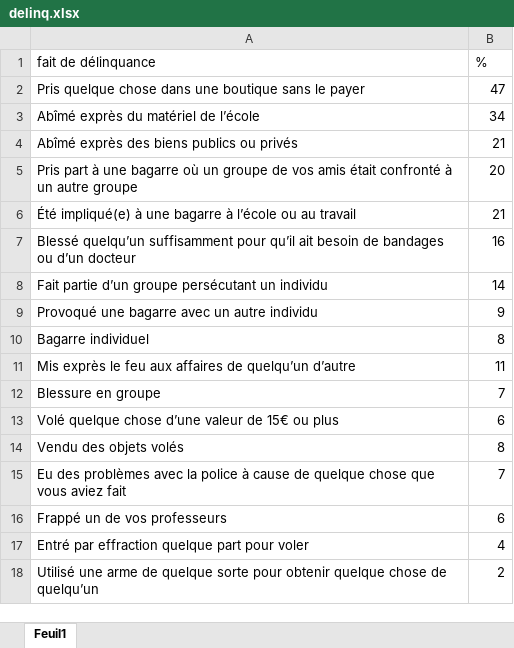
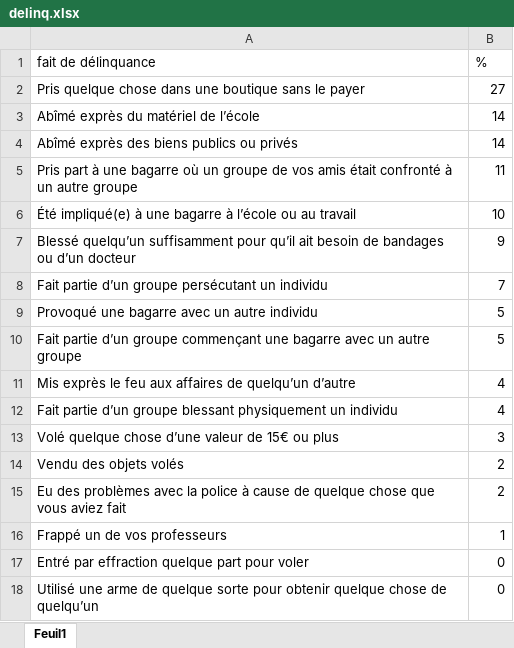
Before and after one commit to ouriagan/blog, an Excel workbook: _posts/2023-02-26-delinquancefivefactormodel/delinq.xlsx, sheet Feuil1, drawn as a sheet; values as stored, in another font and other column widths than the file's, no borders; removed rows and columns are numbered as before the commit, all else as after; the diff names each change by its address in the sheet, - before the commit and + after, or states it on an @@ line.

Commit message:
neo_delinq_correction_tableau3

```diff
--- a/_posts/2023-02-26-delinquancefivefactormodel/delinq.xlsx (sheet Feuil1)
+++ b/_posts/2023-02-26-delinquancefivefactormodel/delinq.xlsx (sheet Feuil1)
-B2 (%): 47
+B2 (%): 27
-B3 (%): 34
+B3 (%): 14
-B4 (%): 21
+B4 (%): 14
-B5 (%): 20
+B5 (%): 11
-B6 (%): 21
+B6 (%): 10
-B7 (%): 16
+B7 (%): 9
-B8 (%): 14
+B8 (%): 7
-B9 (%): 9
+B9 (%): 5
-row 10: Bagarre individuel | 8
+row 10: Fait partie d’un groupe commençant une bagarre avec un autre groupe | 5
-B11 (%): 11
+B11 (%): 4
-row 12: Blessure en groupe | 7
+row 12: Fait partie d’un groupe blessant physiquement un individu | 4
-B13 (%): 6
+B13 (%): 3
-B14 (%): 8
+B14 (%): 2
-B15 (%): 7
+B15 (%): 2
-B16 (%): 6
+B16 (%): 1
-B17 (%): 4
+B17 (%): 0
-B18 (%): 2
+B18 (%): 0
```
Also changed, not shown: _site/posts/2023-02-26-delinquancefivefactormodel/delinq.xlsx, 8 other files.
